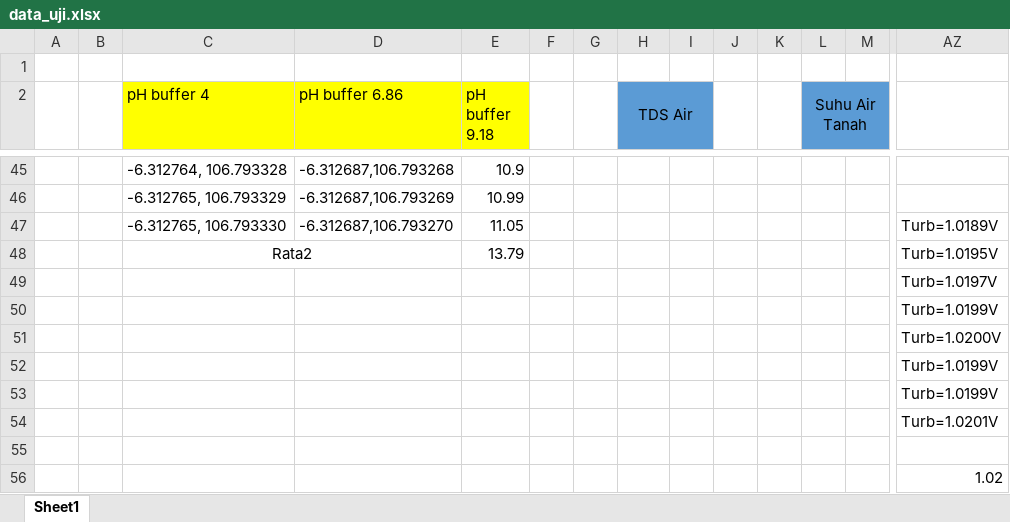
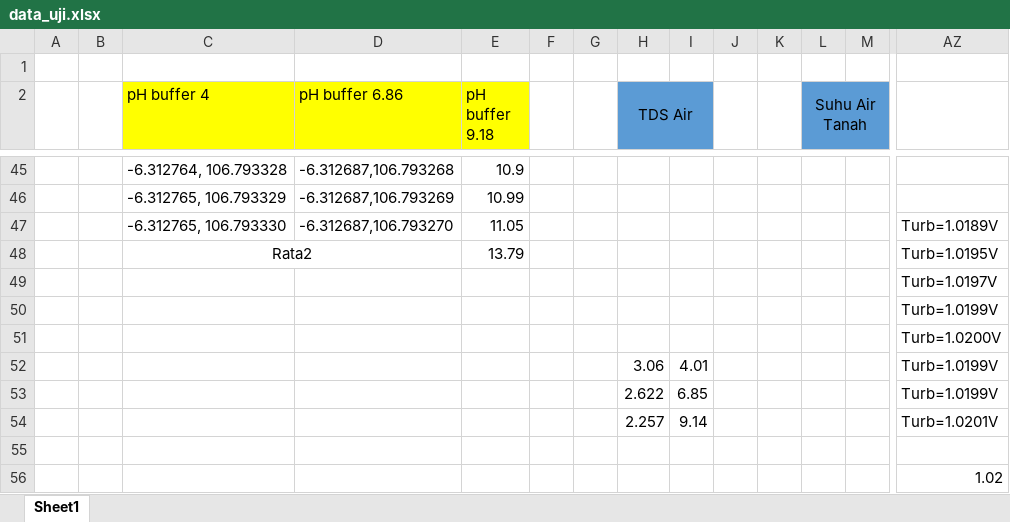
Before and after one commit to zafar2154/skripsi, an Excel workbook: resource/data_uji.xlsx, sheet Sheet1, drawn as a sheet; only a part is shown, gaps mark what is left out; values as stored, in another font and other column widths than the file's, no borders; charts and pictures not drawn; removed rows and columns are numbered as before the commit, all else as after; rows hold the shown columns only; the diff names each change by its address in the sheet, - before the commit and + after, or states it on an @@ line.

```diff
--- a/resource/data_uji.xlsx (sheet Sheet1)
+++ b/resource/data_uji.xlsx (sheet Sheet1)
-row 52:  |  |  |  |  |  |  |  |  |  |  |  |  | Turb=1.0199V
-row 53:  |  |  |  |  |  |  |  |  |  |  |  |  | Turb=1.0199V
-row 54:  |  |  |  |  |  |  |  |  |  |  |  |  | Turb=1.0201V
+row 52:  |  |  |  |  |  |  | 3.06 | 4.01 |  |  |  |  | Turb=1.0199V
+row 53:  |  |  |  |  |  |  | 2.622 | 6.85 |  |  |  |  | Turb=1.0199V
+row 54:  |  |  |  |  |  |  | 2.257 | 9.14 |  |  |  |  | Turb=1.0201V
```
Also changed, not shown: charts or pictures, resource/confussion matrix.xlsx, resource/tabel pengumpulan data.xlsx, 3 other files.
